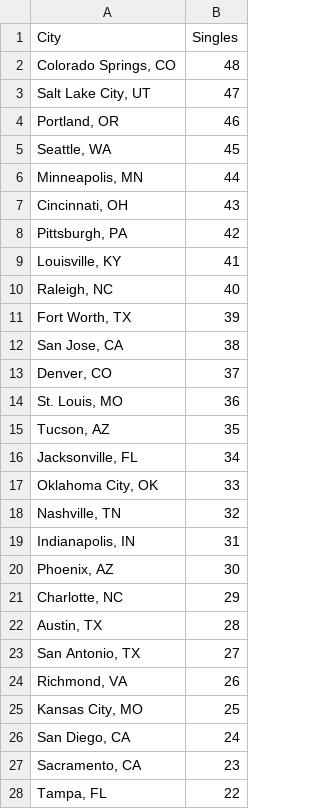
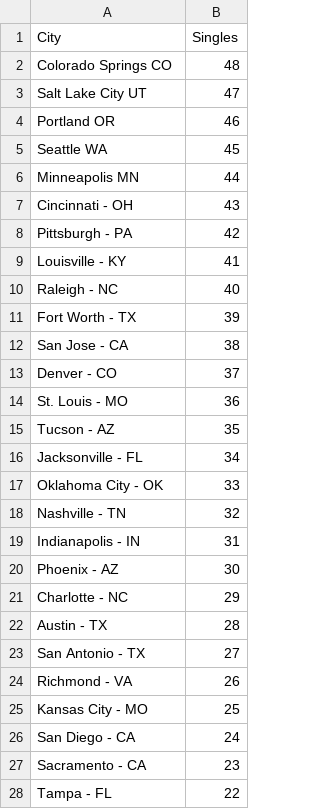
Before and after one commit to DecodedCo/DataSamples, a CSV file: CitySingles.csv, drawn as a sheet; only a part is shown; the diff covers the shown part only.

```diff
--- a/CitySingles.csv
+++ b/CitySingles.csv
@@ -1,28 +1,28 @@
 City,Singles
-"Colorado Springs, CO",48
-"Salt Lake City, UT",47
-"Portland, OR",46
-"Seattle, WA",45
-"Minneapolis, MN",44
-"Cincinnati, OH",43
-"Pittsburgh, PA",42
-"Louisville, KY",41
-"Raleigh, NC",40
-"Fort Worth, TX",39
-"San Jose, CA",38
-"Denver, CO",37
-"St. Louis, MO",36
-"Tucson, AZ",35
-"Jacksonville, FL",34
-"Oklahoma City, OK",33
-"Nashville, TN",32
-"Indianapolis, IN",31
-"Phoenix, AZ",30
-"Charlotte, NC",29
-"Austin, TX",28
-"San Antonio, TX",27
-"Richmond, VA",26
-"Kansas City, MO",25
-"San Diego, CA",24
-"Sacramento, CA",23
-"Tampa, FL",22
+"Colorado Springs CO",48
+"Salt Lake City UT",47
+"Portland OR",46
+"Seattle WA",45
+"Minneapolis MN",44
+"Cincinnati - OH",43
+"Pittsburgh - PA",42
+"Louisville - KY",41
+"Raleigh - NC",40
+"Fort Worth - TX",39
+"San Jose - CA",38
+"Denver - CO",37
+"St. Louis - MO",36
+"Tucson - AZ",35
+"Jacksonville - FL",34
+"Oklahoma City - OK",33
+"Nashville - TN",32
+"Indianapolis - IN",31
+"Phoenix - AZ",30
+"Charlotte - NC",29
+"Austin - TX",28
+"San Antonio - TX",27
+"Richmond - VA",26
+"Kansas City - MO",25
+"San Diego - CA",24
+"Sacramento - CA",23
+"Tampa - FL",22
```
Also changed, not shown: 21 edited cells elsewhere in this file, 2 other files.
